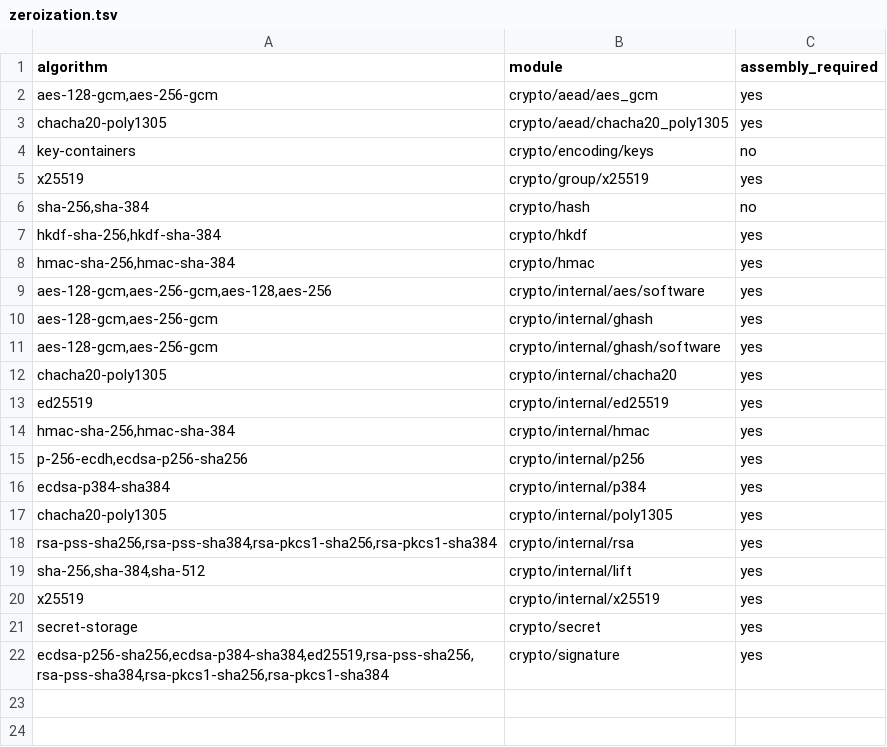
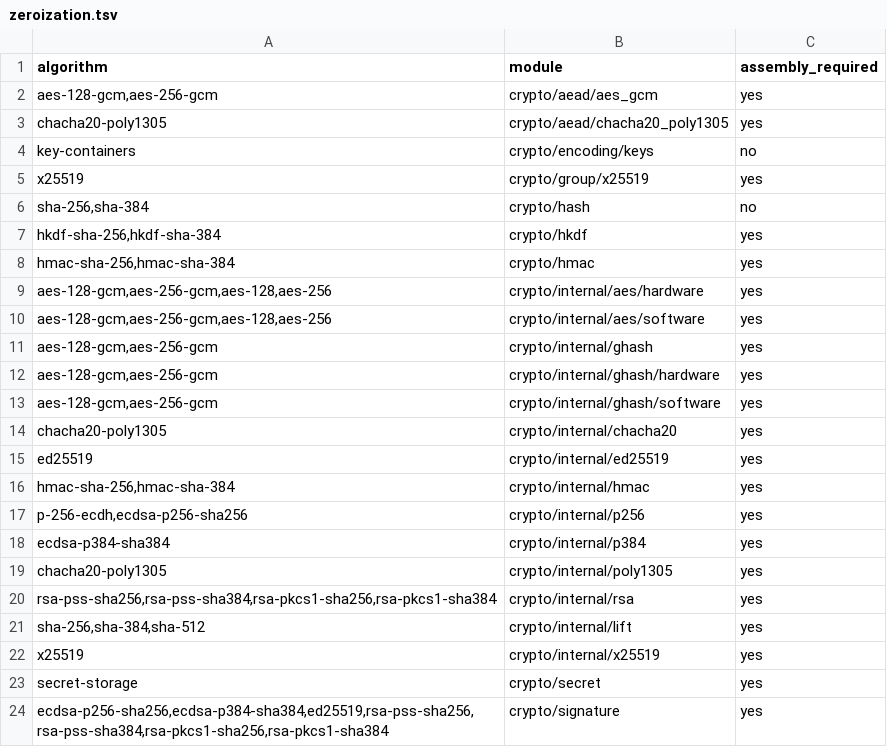
Before and after one commit to briar-systems/mach-crypto, a TSV file: assurance/zeroization.tsv, drawn as a sheet; the diff names each change by its address in the sheet, - before the commit and + after, or states it on an @@ line.

Commit message:
perf(#159): hardware aes and ghash members behind the keyed contexts
crypto.internal.aes gains aes-ni on x86_64 and the armv8 aes rounds on
aarch64, and crypto.internal.ghash gains pclmulqdq and pmull. init picks them
where crypto.internal.extensions says the host has the extensions (the build
target's selection, or std.system.cpu.features() probed once), and a context
keeps that choice for its life. software stays the portable member, and the
aes_gcm and cipher.aes contexts keep their api.

the kernels are unrolled fixed instruction streams under #[oblivious] and
#[extensions(aes)], #[extensions(pclmul)] or #[extensions(pmull)], and clear
the vector registers they used. ghash multiplies four blocks against h^4..h
and reduces once, with h * x^-1 in the key and a two-phase shift reduction,
in the bit-reflected form of Intel's carry-less multiply white paper. the
hardware key expansion takes its s-box from one aes round per word.

the members exist from mach 5.12.2, which added the rows (mach#3835). an
older compiler builds the software members alone, so the floor stays ^5.12.

aes_gcm now runs eight blocks per aes call, builds its counter blocks once per
record, and xors the keystream a word at a time on x86_64 and aarch64.

```diff
--- a/assurance/zeroization.tsv
+++ b/assurance/zeroization.tsv
+row 9: aes-128-gcm,aes-256-gcm,aes-128,aes-256 | crypto/internal/aes/hardware | yes
+row 12: aes-128-gcm,aes-256-gcm | crypto/internal/ghash/hardware | yes
```
Also changed, not shown: 8 other files.
